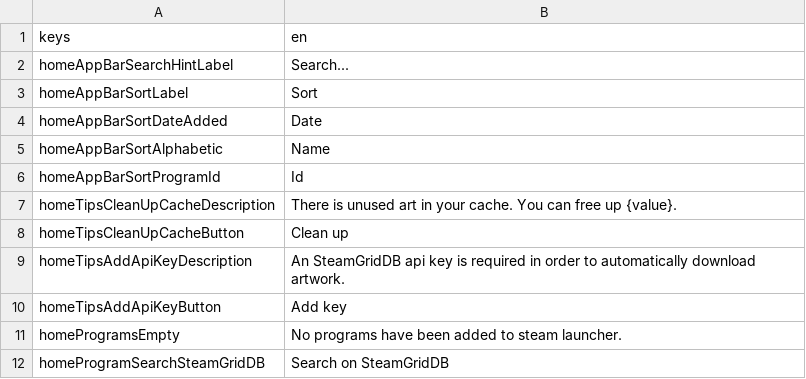
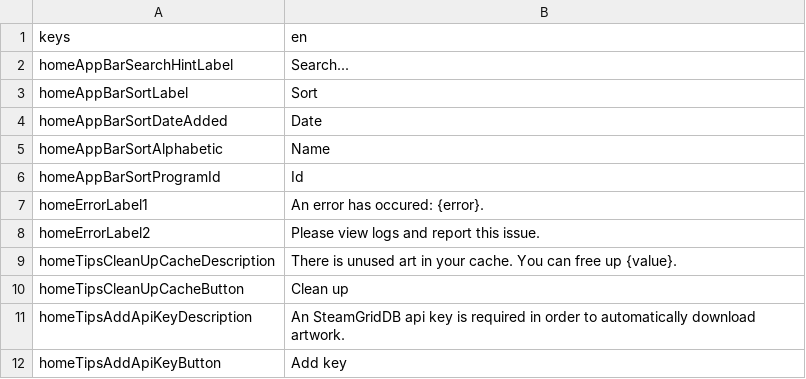
Before and after one commit to defuncart/non_steam_artwork, a CSV file: assets_dev/loca/loca.csv, drawn as a sheet; only a part is shown; the shorter side is filled out with more unchanged rows; the diff names each change by its address in the sheet, - before the commit and + after, or states it on an @@ line.

Commit message:
Add error state when user not found

```diff
--- a/assets_dev/loca/loca.csv
+++ b/assets_dev/loca/loca.csv
+row 7: homeErrorLabel1 | An error has occured: {error}.
+row 8: homeErrorLabel2 | Please view logs and report this issue.
```
Also changed, not shown: 8 other files.
